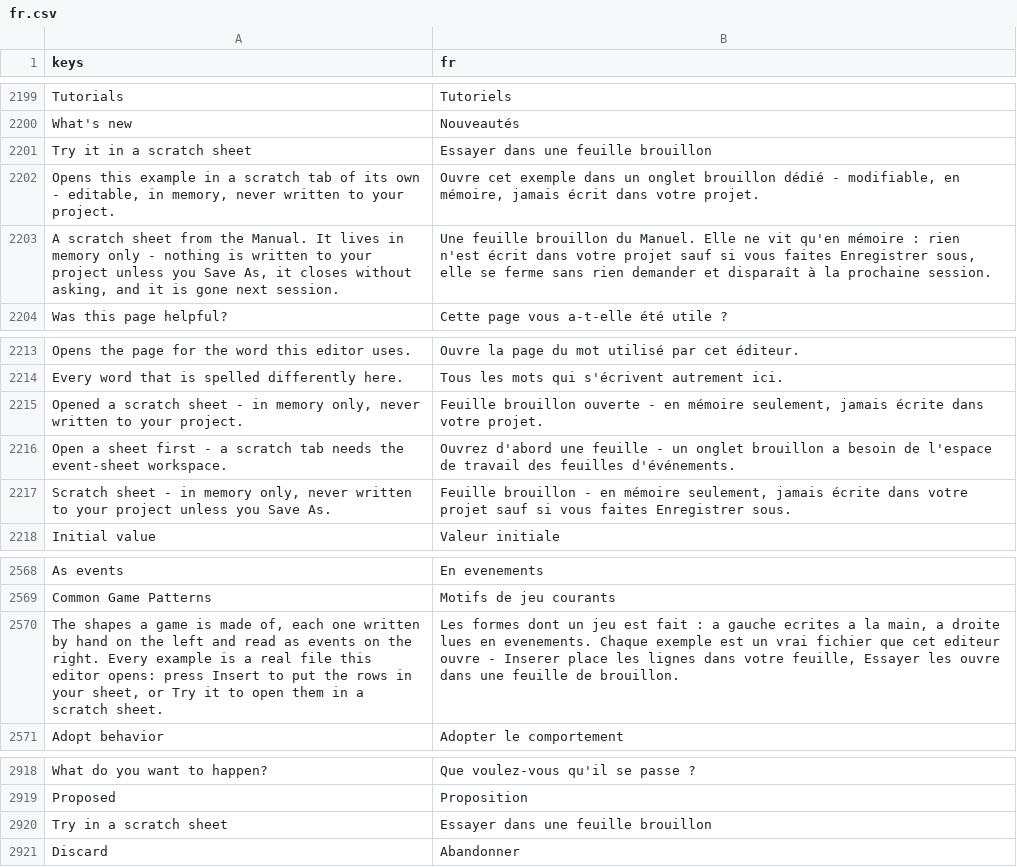
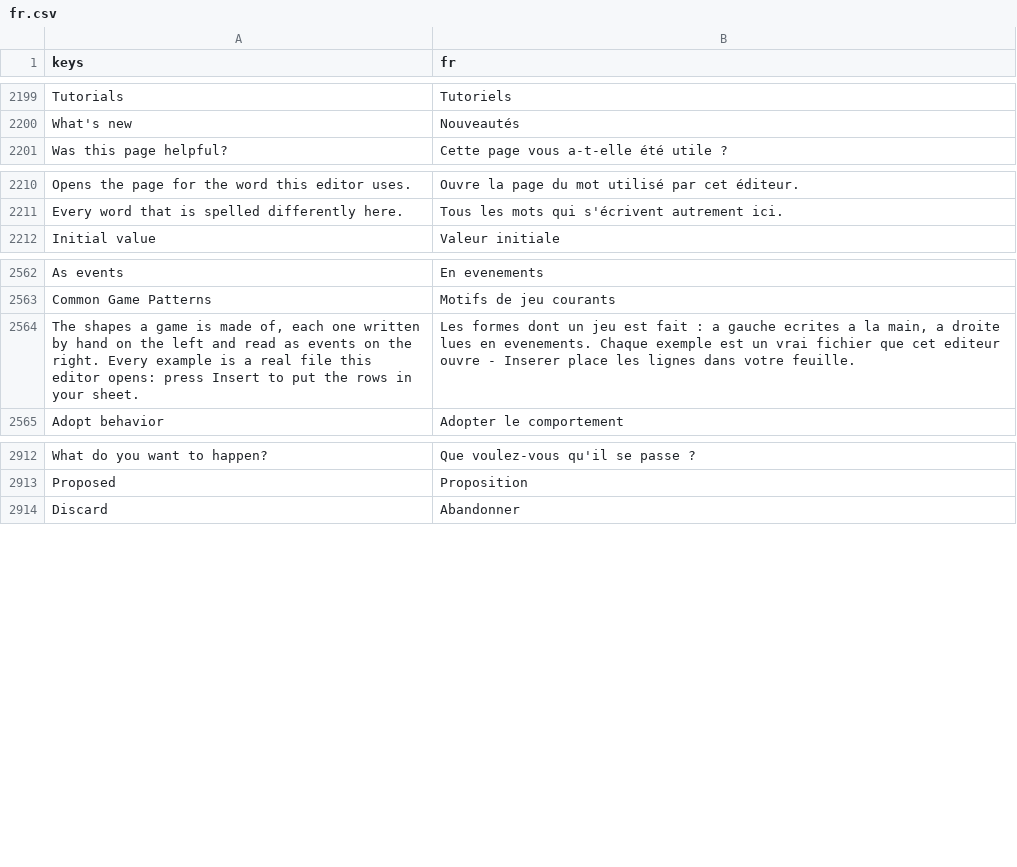
Before and after one commit to SalmanShhh/Godot-EventSheet-Visual-Scripting, a CSV file: addons/eventsheet/translations/fr.csv, drawn as a sheet; only a part is shown, gaps mark what is left out.

```diff
--- a/addons/eventsheet/translations/fr.csv
+++ b/addons/eventsheet/translations/fr.csv
@@ -2224,5 +2224,2 @@ Tutorials,Tutoriels
 What's new,Nouveautés
-Try it in a scratch sheet,Essayer dans une feuille brouillon
-"Opens this example in a scratch tab of its own - editable, in memory, never written to your project.","Ouvre cet exemple dans un onglet brouillon dédié - modifiable, en mémoire, jamais écrit dans votre projet."
-"A scratch sheet from the Manual. It lives in memory only - nothing is written to your project unless you Save As, it closes without asking, and it is gone next session.","Une feuille brouillon du Manuel. Elle ne vit qu'en mémoire : rien n'est écrit dans votre projet sauf si vous faites Enregistrer sous, elle se ferme sans rien demander et disparaît à la prochaine session."
 Was this page helpful?,Cette page vous a-t-elle été utile ?
@@ -2238,5 +2235,2 @@ Opens the page for the word this editor uses.,Ouvre la page du mot utilisé par
 Every word that is spelled differently here.,Tous les mots qui s'écrivent autrement ici.
-"Opened a scratch sheet - in memory only, never written to your project.","Feuille brouillon ouverte - en mémoire seulement, jamais écrite dans votre projet."
-Open a sheet first - a scratch tab needs the event-sheet workspace.,Ouvrez d'abord une feuille - un onglet brouillon a besoin de l'espace de travail des feuilles d'événements.
-"Scratch sheet - in memory only, never written to your project unless you Save As.","Feuille brouillon - en mémoire seulement, jamais écrite dans votre projet sauf si vous faites Enregistrer sous."
 Initial value,Valeur initiale
@@ -2593,3 +2587,3 @@ As events,En evenements
 Common Game Patterns,Motifs de jeu courants
-"The shapes a game is made of, each one written by hand on the left and read as events on the right. Every example is a real file this editor opens: press Insert to put the rows in your sheet, or Try it to open them in a scratch sheet.","Les formes dont un jeu est fait : a gauche ecrites a la main, a droite lues en evenements. Chaque exemple est un vrai fichier que cet editeur ouvre - Inserer place les lignes dans votre feuille, Essayer les ouvre dans une feuille de brouillon."
+"The shapes a game is made of, each one written by hand on the left and read as events on the right. Every example is a real file this editor opens: press Insert to put the rows in your sheet.","Les formes dont un jeu est fait : a gauche ecrites a la main, a droite lues en evenements. Chaque exemple est un vrai fichier que cet editeur ouvre - Inserer place les lignes dans votre feuille."
 Adopt behavior,Adopter le comportement
@@ -2943,3 +2937,2 @@ What do you want to happen?,Que voulez-vous qu'il se passe ?
 Proposed,Proposition
-Try in a scratch sheet,Essayer dans une feuille brouillon
 Discard,Abandonner
```
Also changed, not shown: addons/eventsheet/translations/de.csv, addons/eventsheet/translations/es.csv, 32 other files.
